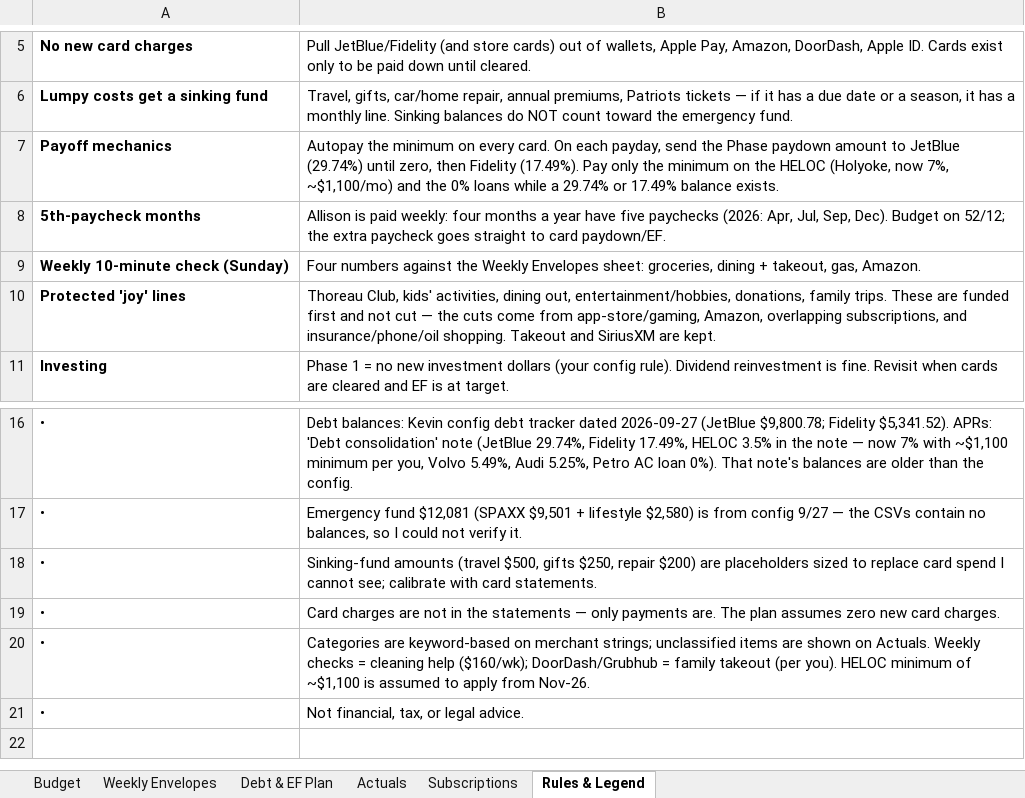
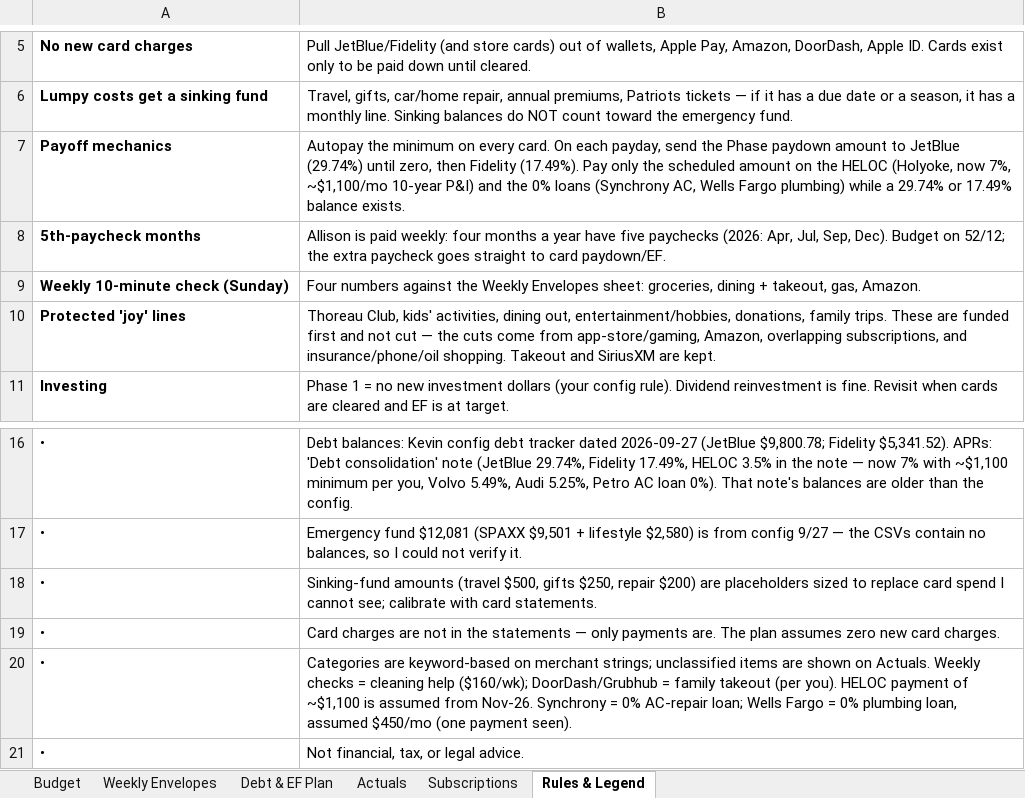
Before and after one commit to diogocamacho/pandora, an Excel workbook: Dashboards/Areas/💰 Finance/Household Budget 2026-10.xlsx, sheet Rules & Legend, drawn as a sheet; only a part is shown, gaps mark what is left out; values as stored, in another font and other column widths than the file's, no borders; the diff names each change by its address in the sheet, - before the commit and + after, or states it on an @@ line.

```diff
--- a/Dashboards/Areas/💰 Finance/Household Budget 2026-10.xlsx (sheet Rules & Legend)
+++ b/Dashboards/Areas/💰 Finance/Household Budget 2026-10.xlsx (sheet Rules & Legend)
-B7: …only the minimum on the HELOC (Holyoke, now 7%, ~$1,100/mo) and the 0% loans while a…
+B7: …only the scheduled amount on the HELOC (Holyoke, now 7%, ~$1,100/mo 10-year P&I) and the 0% loans (Synchrony AC, Wells Fargo plumbing) while a…
-B20: …you). HELOC minimum of ~$1,100 is assumed to apply from Nov-26.
+B20: …you). HELOC payment of ~$1,100 is assumed from Nov-26. Synchrony = 0% AC-repair loan; Wells Fargo = 0% plumbing loan, assumed $450/mo (one payment seen).
```
Also changed, not shown: sheet Debt & EF Plan, sheet Budget, formulas that keep their value.
